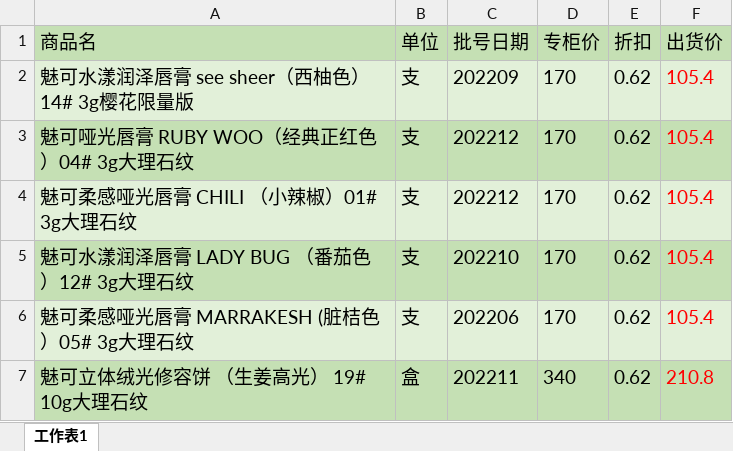
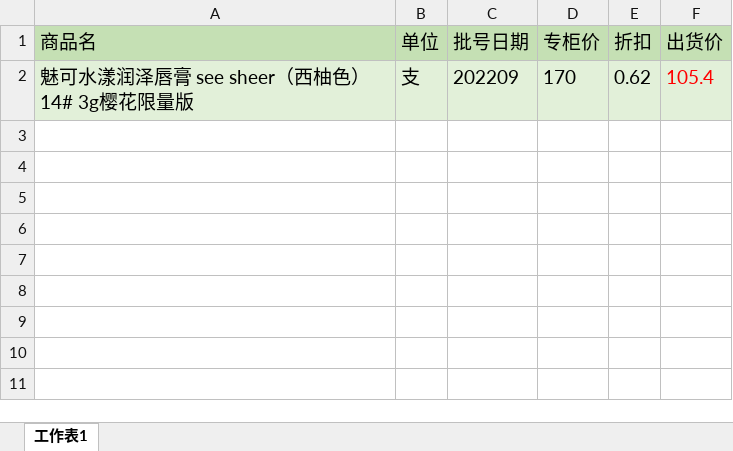
Before and after one commit to JackZhous/RoomStu, an Excel workbook: app/src/main/assets/meike.xlsx, sheet 工作表1, drawn as a sheet; values as stored, in another font and other column widths than the file's, no borders; the diff names each change by its address in the sheet, - before the commit and + after, or states it on an @@ line.

```diff
--- a/app/src/main/assets/meike.xlsx (sheet 工作表1)
+++ b/app/src/main/assets/meike.xlsx (sheet 工作表1)
-row 3: 魅可哑光唇膏 RUBY WOO（经典正红色）04# 3g大理石纹 | 支 | 202212 | 170 | 0.62 | 105.4
-row 4: 魅可柔感哑光唇膏 CHILI （小辣椒）01# 3g大理石纹 | 支 | 202212 | 170 | 0.62 | 105.4
-row 5: 魅可水漾润泽唇膏 LADY BUG （番茄色）12# 3g大理石纹 | 支 | 202210 | 170 | 0.62 | 105.4
-row 6: 魅可柔感哑光唇膏 MARRAKESH (脏桔色）05# 3g大理石纹 | 支 | 202206 | 170 | 0.62 | 105.4
-row 7: 魅可立体绒光修容饼 （生姜高光） 19# 10g大理石纹 | 盒 | 202211 | 340 | 0.62 | 210.8
```
Also changed, not shown: app/src/main/assets/chenxiaochen.xlsx, 3 other files.
